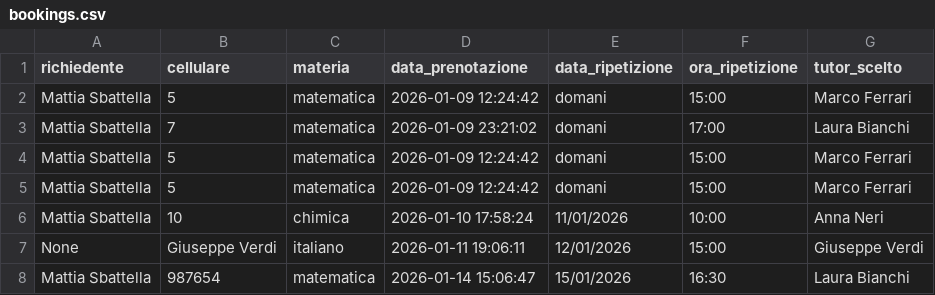
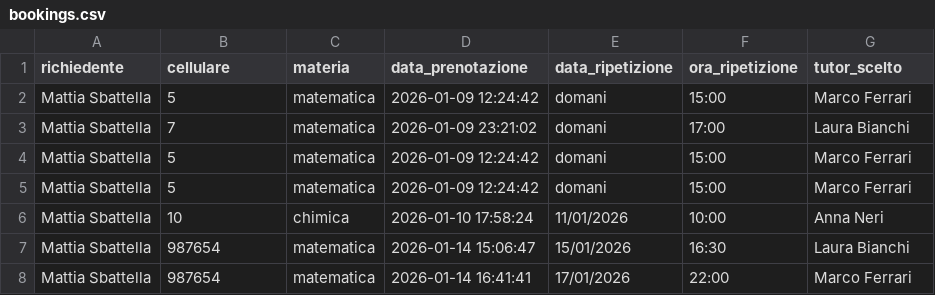
Before and after one commit to SbattellaMattia/SchoolTutoring-RasaChatbot, a CSV file: actions/csv/bookings.csv, drawn as a sheet.

```diff
--- a/actions/csv/bookings.csv
+++ b/actions/csv/bookings.csv
@@ -6,3 +6,3 @@ Mattia Sbattella,5,matematica,2026-01-09 12:24:42,domani,15:00,Marco Ferrari
 Mattia Sbattella,10,chimica,2026-01-10 17:58:24,11/01/2026,10:00,Anna Neri
-None,Giuseppe Verdi,italiano,2026-01-11 19:06:11,12/01/2026,15:00,Giuseppe Verdi
 Mattia Sbattella,987654,matematica,2026-01-14 15:06:47,15/01/2026,16:30,Laura Bianchi
+Mattia Sbattella,987654,matematica,2026-01-14 16:41:41,17/01/2026,22:00,Marco Ferrari
```
Also changed, not shown: 2 other files.
